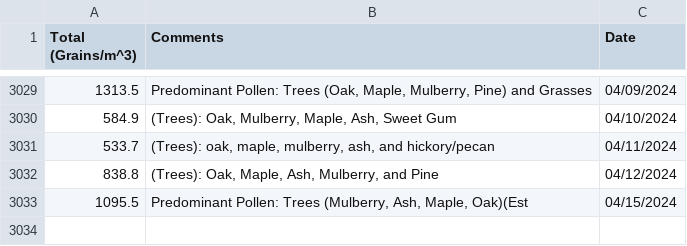
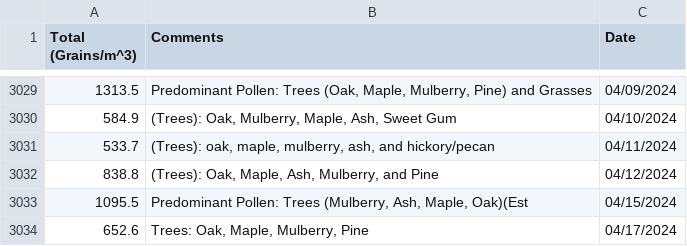
Before and after one commit to stephencarino/pollen, a CSV file: data/pollen-total.csv, drawn as a sheet; only a part is shown, gaps mark what is left out; the diff names each change by its address in the sheet, - before the commit and + after, or states it on an @@ line.

```diff
--- a/data/pollen-total.csv
+++ b/data/pollen-total.csv
+row 3034: 652.6 | Trees: Oak, Maple, Mulberry, Pine | 04/17/2024
```
Also changed, not shown: data/pollen-type.csv.
